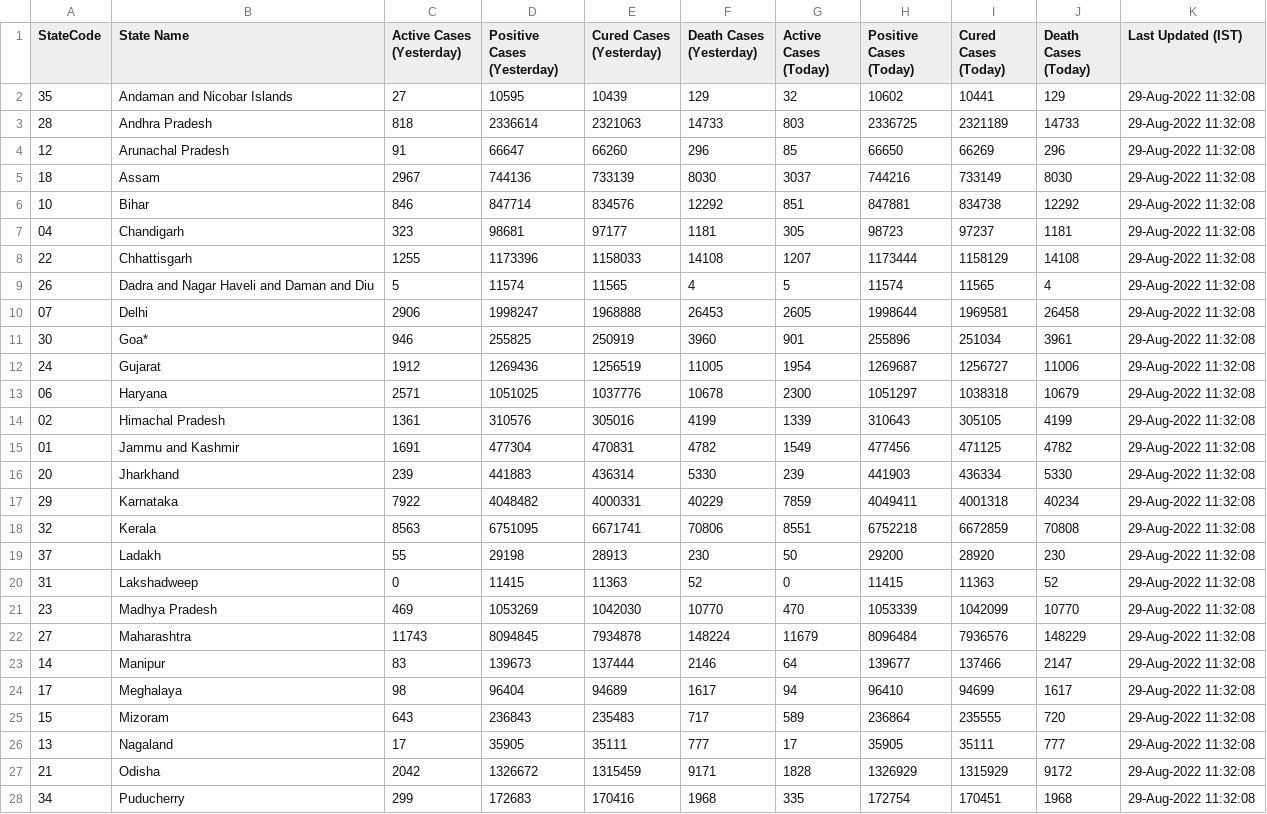
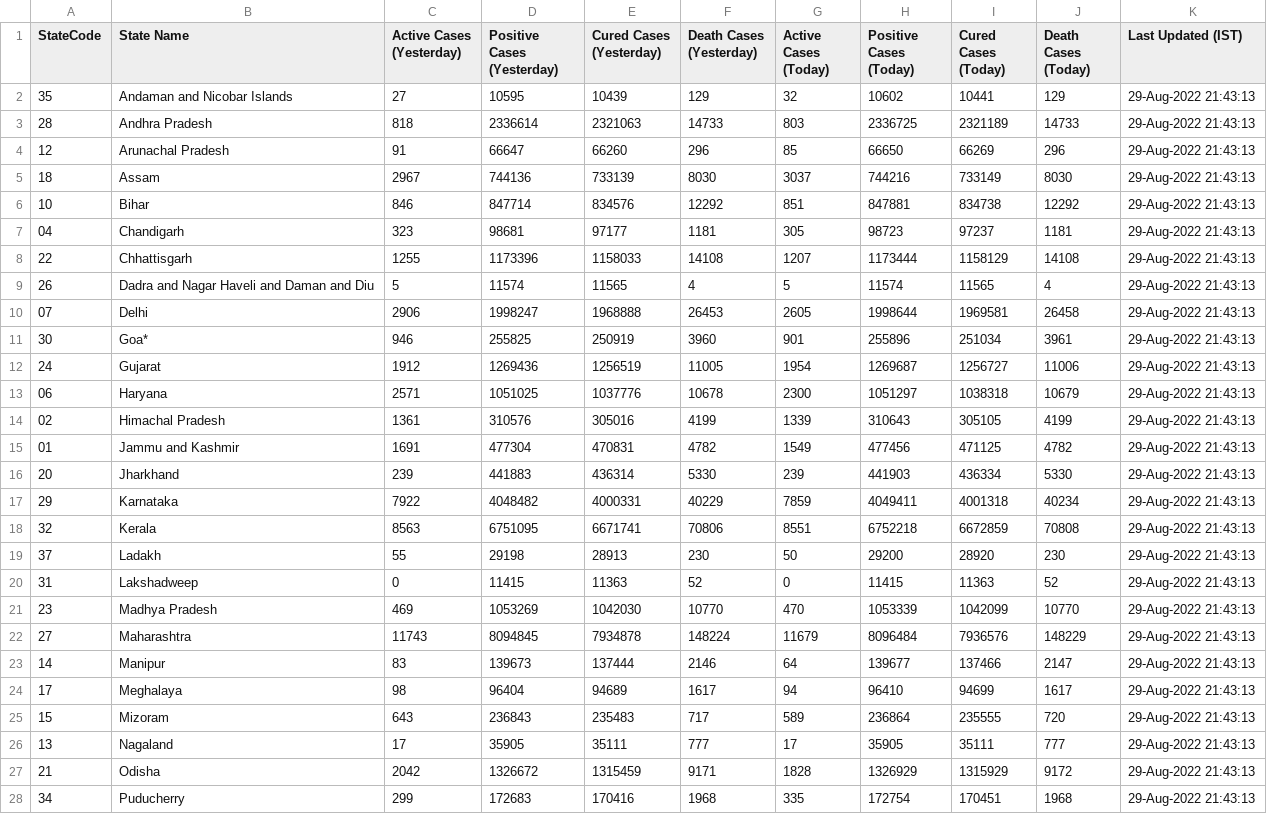
Before and after one commit to quantumudit/Daily-COVID19-India-Statewide-Analysis, a CSV file: 02_DATA/india_statewide_daily_covid_data.csv, drawn as a sheet; only a part is shown; the diff covers the shown part only.

```diff
--- a/02_DATA/india_statewide_daily_covid_data.csv
+++ b/02_DATA/india_statewide_daily_covid_data.csv
@@ -1,28 +1,28 @@
 StateCode,State Name,Active Cases (Yesterday),Positive Cases (Yesterday),Cured Cases (Yesterday),Death Cases (Yesterday),Active Cases (Today),Positive Cases (Today),Cured Cases (Today),Death Cases (Today),Last Updated (IST)
-35,Andaman and Nicobar Islands,27,10595,10439,129,32,10602,10441,129,29-Aug-2022 11:32:08
-28,Andhra Pradesh,818,2336614,2321063,14733,803,2336725,2321189,14733,29-Aug-2022 11:32:08
-12,Arunachal Pradesh,91,66647,66260,296,85,66650,66269,296,29-Aug-2022 11:32:08
-18,Assam,2967,744136,733139,8030,3037,744216,733149,8030,29-Aug-2022 11:32:08
-10,Bihar,846,847714,834576,12292,851,847881,834738,12292,29-Aug-2022 11:32:08
-04,Chandigarh,323,98681,97177,1181,305,98723,97237,1181,29-Aug-2022 11:32:08
-22,Chhattisgarh,1255,1173396,1158033,14108,1207,1173444,1158129,14108,29-Aug-2022 11:32:08
-26,Dadra and Nagar Haveli and Daman and Diu,5,11574,11565,4,5,11574,11565,4,29-Aug-2022 11:32:08
-07,Delhi,2906,1998247,1968888,26453,2605,1998644,1969581,26458,29-Aug-2022 11:32:08
-30,Goa*,946,255825,250919,3960,901,255896,251034,3961,29-Aug-2022 11:32:08
-24,Gujarat,1912,1269436,1256519,11005,1954,1269687,1256727,11006,29-Aug-2022 11:32:08
-06,Haryana,2571,1051025,1037776,10678,2300,1051297,1038318,10679,29-Aug-2022 11:32:08
-02,Himachal Pradesh,1361,310576,305016,4199,1339,310643,305105,4199,29-Aug-2022 11:32:08
-01,Jammu and Kashmir,1691,477304,470831,4782,1549,477456,471125,4782,29-Aug-2022 11:32:08
-20,Jharkhand,239,441883,436314,5330,239,441903,436334,5330,29-Aug-2022 11:32:08
-29,Karnataka,7922,4048482,4000331,40229,7859,4049411,4001318,40234,29-Aug-2022 11:32:08
-32,Kerala,8563,6751095,6671741,70806,8551,6752218,6672859,70808,29-Aug-2022 11:32:08
-37,Ladakh,55,29198,28913,230,50,29200,28920,230,29-Aug-2022 11:32:08
-31,Lakshadweep,0,11415,11363,52,0,11415,11363,52,29-Aug-2022 11:32:08
-23,Madhya Pradesh,469,1053269,1042030,10770,470,1053339,1042099,10770,29-Aug-2022 11:32:08
-27,Maharashtra,11743,8094845,7934878,148224,11679,8096484,7936576,148229,29-Aug-2022 11:32:08
-14,Manipur,83,139673,137444,2146,64,139677,137466,2147,29-Aug-2022 11:32:08
-17,Meghalaya,98,96404,94689,1617,94,96410,94699,1617,29-Aug-2022 11:32:08
-15,Mizoram,643,236843,235483,717,589,236864,235555,720,29-Aug-2022 11:32:08
-13,Nagaland,17,35905,35111,777,17,35905,35111,777,29-Aug-2022 11:32:08
-21,Odisha,2042,1326672,1315459,9171,1828,1326929,1315929,9172,29-Aug-2022 11:32:08
-34,Puducherry,299,172683,170416,1968,335,172754,170451,1968,29-Aug-2022 11:32:08
+35,Andaman and Nicobar Islands,27,10595,10439,129,32,10602,10441,129,29-Aug-2022 21:43:13
+28,Andhra Pradesh,818,2336614,2321063,14733,803,2336725,2321189,14733,29-Aug-2022 21:43:13
+12,Arunachal Pradesh,91,66647,66260,296,85,66650,66269,296,29-Aug-2022 21:43:13
+18,Assam,2967,744136,733139,8030,3037,744216,733149,8030,29-Aug-2022 21:43:13
+10,Bihar,846,847714,834576,12292,851,847881,834738,12292,29-Aug-2022 21:43:13
+04,Chandigarh,323,98681,97177,1181,305,98723,97237,1181,29-Aug-2022 21:43:13
+22,Chhattisgarh,1255,1173396,1158033,14108,1207,1173444,1158129,14108,29-Aug-2022 21:43:13
+26,Dadra and Nagar Haveli and Daman and Diu,5,11574,11565,4,5,11574,11565,4,29-Aug-2022 21:43:13
+07,Delhi,2906,1998247,1968888,26453,2605,1998644,1969581,26458,29-Aug-2022 21:43:13
+30,Goa*,946,255825,250919,3960,901,255896,251034,3961,29-Aug-2022 21:43:13
+24,Gujarat,1912,1269436,1256519,11005,1954,1269687,1256727,11006,29-Aug-2022 21:43:13
+06,Haryana,2571,1051025,1037776,10678,2300,1051297,1038318,10679,29-Aug-2022 21:43:13
+02,Himachal Pradesh,1361,310576,305016,4199,1339,310643,305105,4199,29-Aug-2022 21:43:13
+01,Jammu and Kashmir,1691,477304,470831,4782,1549,477456,471125,4782,29-Aug-2022 21:43:13
+20,Jharkhand,239,441883,436314,5330,239,441903,436334,5330,29-Aug-2022 21:43:13
+29,Karnataka,7922,4048482,4000331,40229,7859,4049411,4001318,40234,29-Aug-2022 21:43:13
+32,Kerala,8563,6751095,6671741,70806,8551,6752218,6672859,70808,29-Aug-2022 21:43:13
+37,Ladakh,55,29198,28913,230,50,29200,28920,230,29-Aug-2022 21:43:13
+31,Lakshadweep,0,11415,11363,52,0,11415,11363,52,29-Aug-2022 21:43:13
+23,Madhya Pradesh,469,1053269,1042030,10770,470,1053339,1042099,10770,29-Aug-2022 21:43:13
+27,Maharashtra,11743,8094845,7934878,148224,11679,8096484,7936576,148229,29-Aug-2022 21:43:13
+14,Manipur,83,139673,137444,2146,64,139677,137466,2147,29-Aug-2022 21:43:13
+17,Meghalaya,98,96404,94689,1617,94,96410,94699,1617,29-Aug-2022 21:43:13
+15,Mizoram,643,236843,235483,717,589,236864,235555,720,29-Aug-2022 21:43:13
+13,Nagaland,17,35905,35111,777,17,35905,35111,777,29-Aug-2022 21:43:13
+21,Odisha,2042,1326672,1315459,9171,1828,1326929,1315929,9172,29-Aug-2022 21:43:13
+34,Puducherry,299,172683,170416,1968,335,172754,170451,1968,29-Aug-2022 21:43:13
```
Also changed, not shown: 9 edited cells elsewhere in this file.
